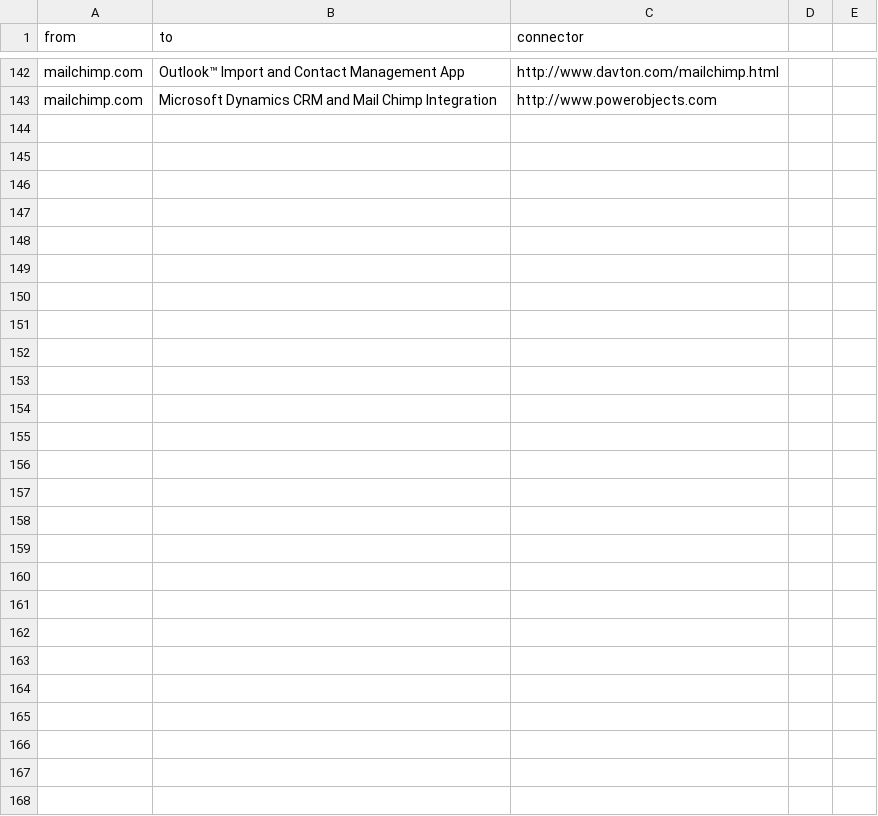
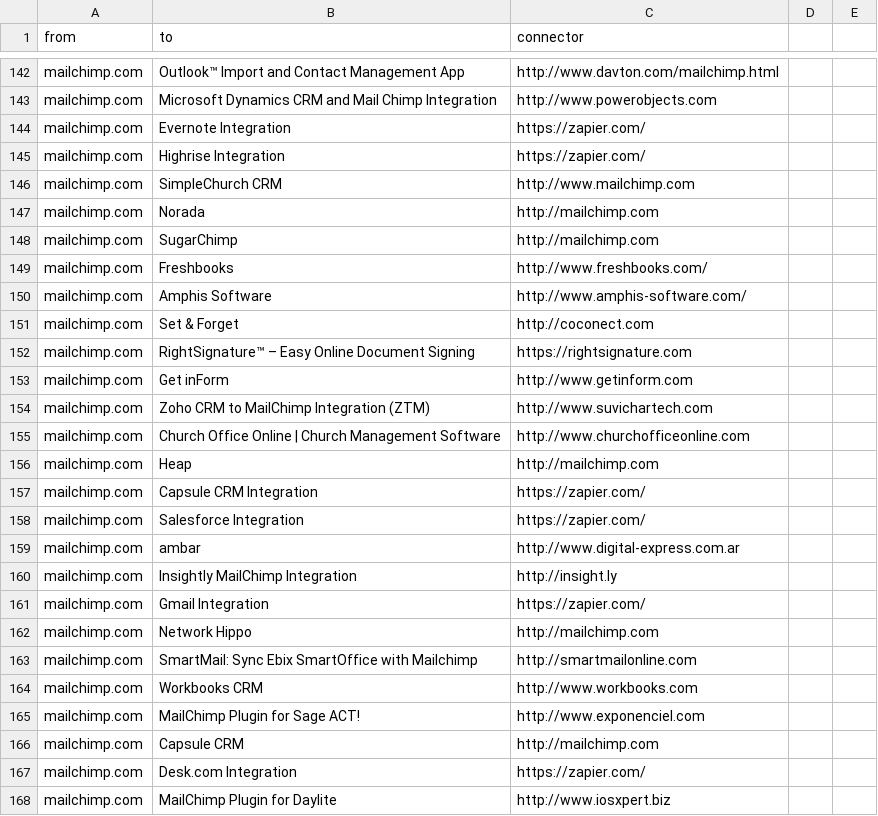
Before and after one commit to scraperwiki/res35, a CSV file: connectors.csv, drawn as a sheet; only a part is shown, gaps mark what is left out; the diff names each change by its address in the sheet, - before the commit and + after, or states it on an @@ line.

Commit message:
Update connectors.csv

```diff
--- a/connectors.csv
+++ b/connectors.csv
+row 144: mailchimp.com | Evernote Integration | https://zapier.com/
+row 145: mailchimp.com | Highrise Integration | https://zapier.com/
+row 146: mailchimp.com | SimpleChurch CRM | http://www.mailchimp.com
+row 147: mailchimp.com | Norada | http://mailchimp.com
+row 148: mailchimp.com | SugarChimp | http://mailchimp.com
+row 149: mailchimp.com | Freshbooks | http://www.freshbooks.com/
+row 150: mailchimp.com | Amphis Software | http://www.amphis-software.com/
+row 151: mailchimp.com | Set & Forget | http://coconect.com
+row 152: mailchimp.com | RightSignature™ – Easy Online Document Signing | https://rightsignature.com
+row 153: mailchimp.com | Get inForm | http://www.getinform.com
+row 154: mailchimp.com | Zoho CRM to MailChimp Integration (ZTM) | http://www.suvichartech.com
+row 155: mailchimp.com | Church Office Online | Church Management Software | http://www.churchofficeonline.com
+row 156: mailchimp.com | Heap | http://mailchimp.com
+row 157: mailchimp.com | Capsule CRM Integration | https://zapier.com/
+row 158: mailchimp.com | Salesforce Integration | https://zapier.com/
+row 159: mailchimp.com | ambar | http://www.digital-express.com.ar
+row 160: mailchimp.com | Insightly MailChimp Integration | http://insight.ly
+row 161: mailchimp.com | Gmail Integration | https://zapier.com/
+row 162: mailchimp.com | Network Hippo | http://mailchimp.com
+row 163: mailchimp.com | SmartMail: Sync Ebix SmartOffice with Mailchimp | http://smartmailonline.com
+row 164: mailchimp.com | Workbooks CRM | http://www.workbooks.com
+row 165: mailchimp.com | MailChimp Plugin for Sage ACT! | http://www.exponenciel.com
+row 166: mailchimp.com | Capsule CRM | http://mailchimp.com
+row 167: mailchimp.com | Desk.com Integration | https://zapier.com/
+row 168: mailchimp.com | MailChimp Plugin for Daylite | http://www.iosxpert.biz
```
